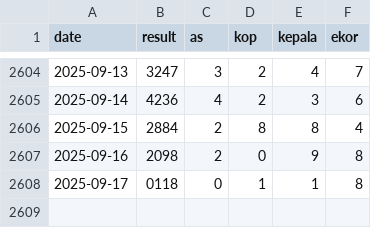
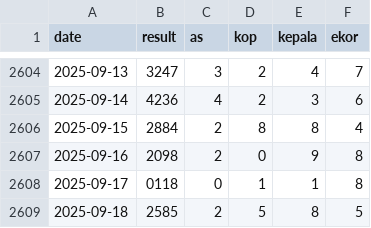
Before and after one commit to widaditulus/4D, a CSV file: china_data.csv, drawn as a sheet; only a part is shown, gaps mark what is left out.

Commit message:
Update china_data.csv

```diff
--- a/china_data.csv
+++ b/china_data.csv
@@ -2608 +2608,2 @@ date,result,as,kop,kepala,ekor
 2025-09-17,0118,0,1,1,8
+2025-09-18,2585,2,5,8,5
```
